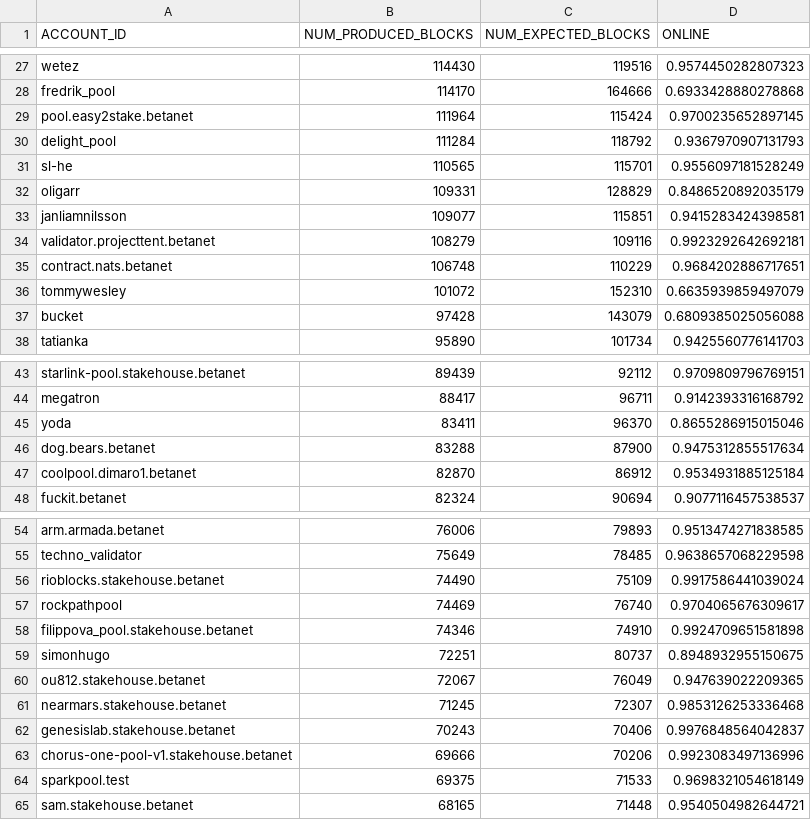
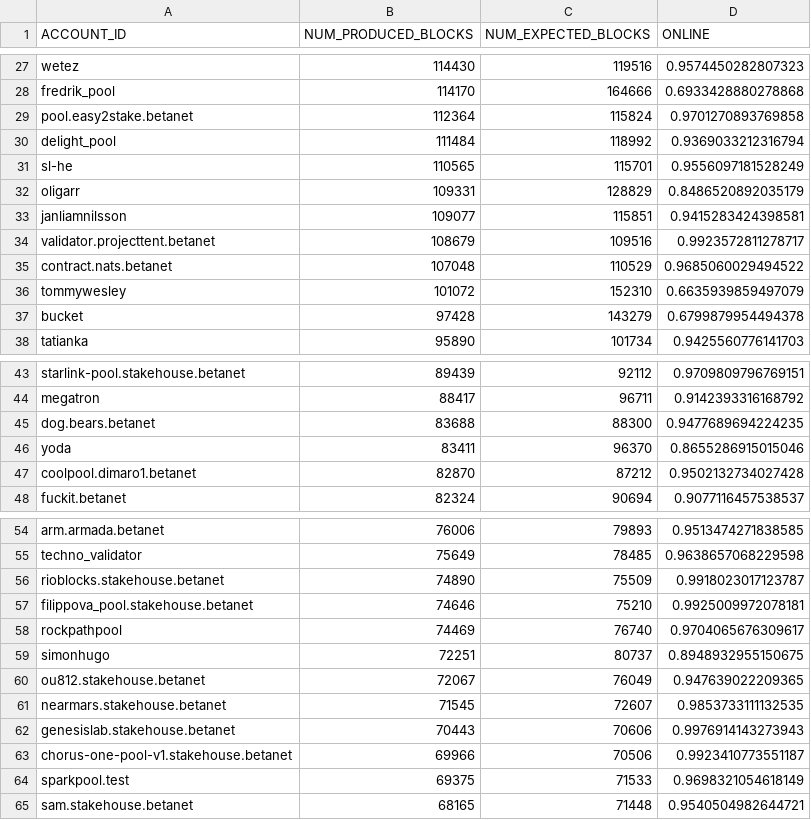
Before and after one commit to frol/near-validators-scoreboard, a CSV file: validators_scoreboard.csv, drawn as a sheet; only a part is shown, gaps mark what is left out; the diff covers the shown part only.

```diff
--- a/validators_scoreboard.csv
+++ b/validators_scoreboard.csv
@@ -28,4 +28,4 @@ ACCOUNT_ID,NUM_PRODUCED_BLOCKS,NUM_EXPECTED_BLOCKS,ONLINE
 "fredrik_pool",114170,164666,0.6933428880278868
-"pool.easy2stake.betanet",111964,115424,0.9700235652897145
-"delight_pool",111284,118792,0.9367970907131793
+"pool.easy2stake.betanet",112364,115824,0.9701270893769858
+"delight_pool",111484,118992,0.9369033212316794
 "sl-he",110565,115701,0.9556097181528249
@@ -33,6 +33,6 @@ ACCOUNT_ID,NUM_PRODUCED_BLOCKS,NUM_EXPECTED_BLOCKS,ONLINE
 "janliamnilsson",109077,115851,0.9415283424398581
-"validator.projecttent.betanet",108279,109116,0.9923292642692181
-"contract.nats.betanet",106748,110229,0.9684202886717651
+"validator.projecttent.betanet",108679,109516,0.9923572811278717
+"contract.nats.betanet",107048,110529,0.9685060029494522
 "tommywesley",101072,152310,0.6635939859497079
-"bucket",97428,143079,0.6809385025056088
+"bucket",97428,143279,0.6799879954494378
 "tatianka",95890,101734,0.9425560776141703
@@ -44,5 +44,5 @@ ACCOUNT_ID,NUM_PRODUCED_BLOCKS,NUM_EXPECTED_BLOCKS,ONLINE
 "megatron",88417,96711,0.9142393316168792
+"dog.bears.betanet",83688,88300,0.9477689694224235
 "yoda",83411,96370,0.8655286915015046
-"dog.bears.betanet",83288,87900,0.9475312855517634
-"coolpool.dimaro1.betanet",82870,86912,0.9534931885125184
+"coolpool.dimaro1.betanet",82870,87212,0.9502132734027428
 "fuckit.betanet",82324,90694,0.9077116457538537
@@ -55,10 +55,10 @@ ACCOUNT_ID,NUM_PRODUCED_BLOCKS,NUM_EXPECTED_BLOCKS,ONLINE
 "techno_validator",75649,78485,0.9638657068229598
-"rioblocks.stakehouse.betanet",74490,75109,0.9917586441039024
+"rioblocks.stakehouse.betanet",74890,75509,0.9918023017123787
+"filippova_pool.stakehouse.betanet",74646,75210,0.9925009972078181
 "rockpathpool",74469,76740,0.9704065676309617
-"filippova_pool.stakehouse.betanet",74346,74910,0.9924709651581898
 "simonhugo",72251,80737,0.8948932955150675
 "ou812.stakehouse.betanet",72067,76049,0.947639022209365
-"nearmars.stakehouse.betanet",71245,72307,0.9853126253336468
-"genesislab.stakehouse.betanet",70243,70406,0.9976848564042837
-"chorus-one-pool-v1.stakehouse.betanet",69666,70206,0.9923083497136996
+"nearmars.stakehouse.betanet",71545,72607,0.9853733111132535
+"genesislab.stakehouse.betanet",70443,70606,0.9976914143273943
+"chorus-one-pool-v1.stakehouse.betanet",69966,70506,0.9923410773551187
 "sparkpool.test",69375,71533,0.9698321054618149
```
Also changed, not shown: 2 added rows, 2 removed rows and 44 edited cells elsewhere in this file, 2 other files.
